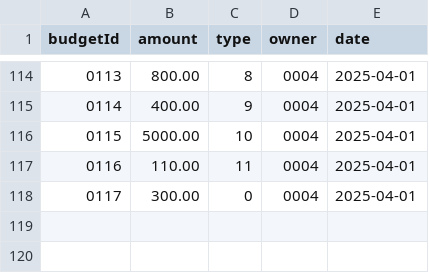
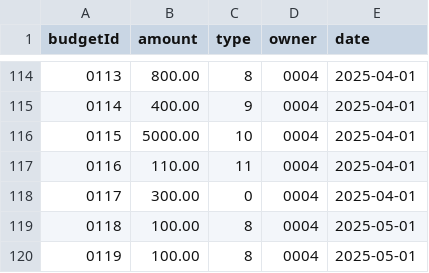
Before and after one commit to MiroBUPT/BUPT-SoftwareEngineering-74, a CSV file: src/main/resources/budget.csv, drawn as a sheet; only a part is shown, gaps mark what is left out; the diff names each change by its address in the sheet, - before the commit and + after, or states it on an @@ line.

```diff
--- a/src/main/resources/budget.csv
+++ b/src/main/resources/budget.csv
+row 119: 0118 | 100.00 | 8 | 0004 | 2025-05-01
+row 120: 0119 | 100.00 | 8 | 0004 | 2025-05-01
```
Also changed, not shown: src/main/resources/transaction.csv, target/classes/budget.csv, 4 other files.
